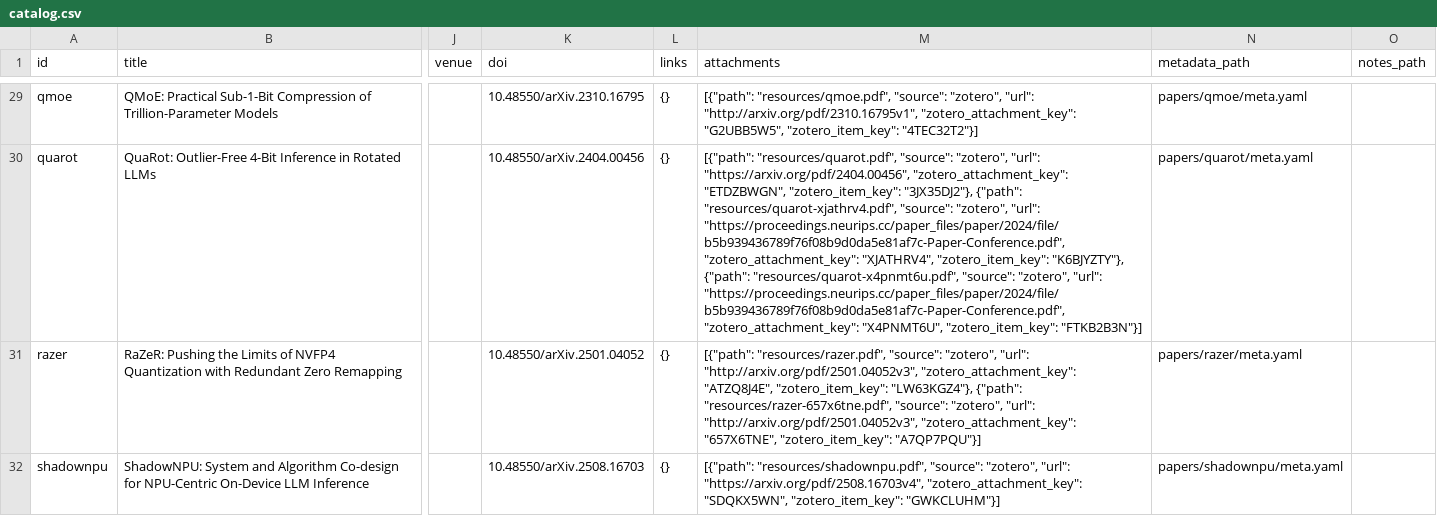
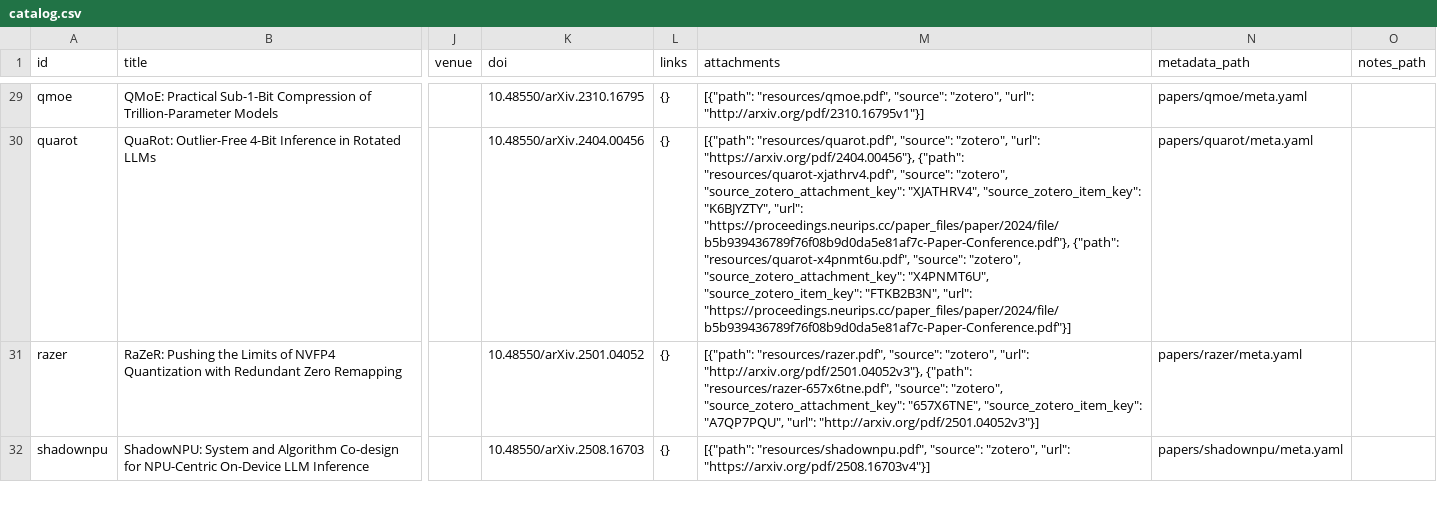
Before and after one commit to iicesprite/awesome-on-device-LLM, a CSV file: catalog.csv, drawn as a sheet; only a part is shown, gaps mark what is left out; the diff covers the shown part only; the diff names each change by its address in the sheet, - before the commit and + after, or states it on an @@ line.

Commit message:
add zotero MCP and setting

```diff
--- a/catalog.csv
+++ b/catalog.csv
-M29 (attachments): …"zotero", "url": "http://arxiv.org/pdf/2310.16795v1", "zotero_attachment_key": "G2UBB5W5", "zotero_item_key": "4TEC32T2"}]
+M29 (attachments): …"zotero", "url": "http://arxiv.org/pdf/2310.16795v1"}]
-M30 (attachments): …"zotero", "url": "https://arxiv.org/pdf/2404.00456", "zotero_attachment_key": "ETDZBWGN", "zotero_item_key": "3JX35DJ2"}, {"path": "resources/quarot-xjathrv4.pdf", "source": "zotero", "url": "https://proceedings.neurips.cc/paper_files/paper/2024/file/b5b939436789f76f08b9d0da5e81af7c-Paper-Conference.pdf", "zotero_attachment_key": "XJATHRV4", "zotero_item_key": "K6BJYZTY"}, {"path": "resources/quarot-x4pnmt6u.pdf", "source": "zotero", "url": "https://proceedings.neurips.cc/paper_files/paper/2024/file/b5b939436789f76f08b9d0da5e81af7c-Paper-Conference.pdf", "zotero_attachment_key": "X4PNMT6U", "zotero_item_key": "FTKB2B3N"}]
+M30 (attachments): …"zotero", "url": "https://arxiv.org/pdf/2404.00456"}, {"path": "resources/quarot-xjathrv4.pdf", "source": "zotero", "source_zotero_attachment_key": "XJATHRV4", "source_zotero_item_key": "K6BJYZTY", "url": "https://proceedings.neurips.cc/paper_files/paper/2024/file/b5b939436789f76f08b9d0da5e81af7c-Paper-Conference.pdf"}, {"path": "resources/quarot-x4pnmt6u.pdf", "source": "zotero", "source_zotero_attachment_key": "X4PNMT6U", "source_zotero_item_key": "FTKB2B3N", "url": "https://proceedings.neurips.cc/paper_files/paper/2024/file/b5b939436789f76f08b9d0da5e81af7c-Paper-Conference.pdf"}]
-M31 (attachments): …"zotero", "url": "http://arxiv.org/pdf/2501.04052v3", "zotero_attachment_key": "ATZQ8J4E", "zotero_item_key": "LW63KGZ4"}, {"path": "resources/razer-657x6tne.pdf", "source": "zotero", "url": "http://arxiv.org/pdf/2501.04052v3", "zotero_attachment_key": "657X6TNE", "zotero_item_key": "A7QP7PQU"}]
+M31 (attachments): …"zotero", "url": "http://arxiv.org/pdf/2501.04052v3"}, {"path": "resources/razer-657x6tne.pdf", "source": "zotero", "source_zotero_attachment_key": "657X6TNE", "source_zotero_item_key": "A7QP7PQU", "url": "http://arxiv.org/pdf/2501.04052v3"}]
-M32 (attachments): …"zotero", "url": "https://arxiv.org/pdf/2508.16703v4", "zotero_attachment_key": "SDQKX5WN", "zotero_item_key": "GWKCLUHM"}]
+M32 (attachments): …"zotero", "url": "https://arxiv.org/pdf/2508.16703v4"}]
```
Also changed, not shown: 30 edited cells elsewhere in this file, 48 other files.
